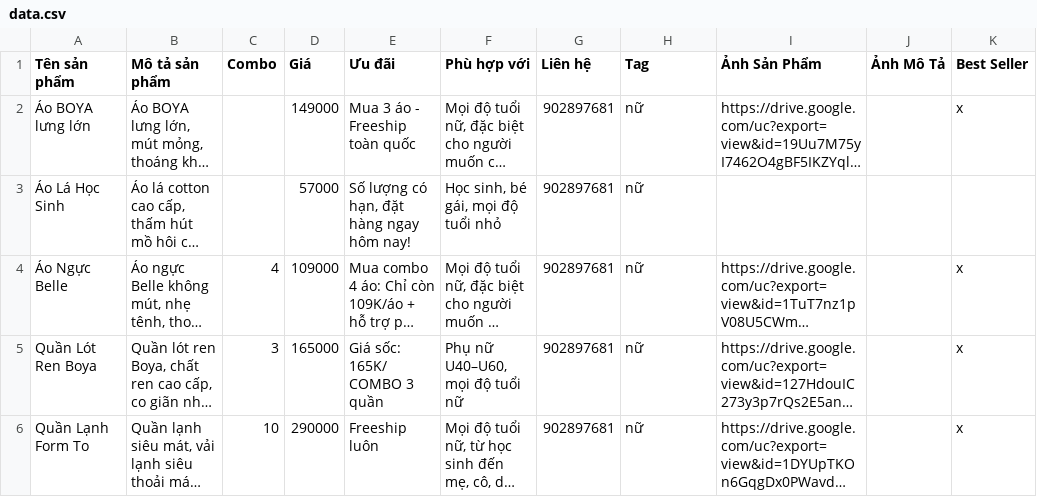
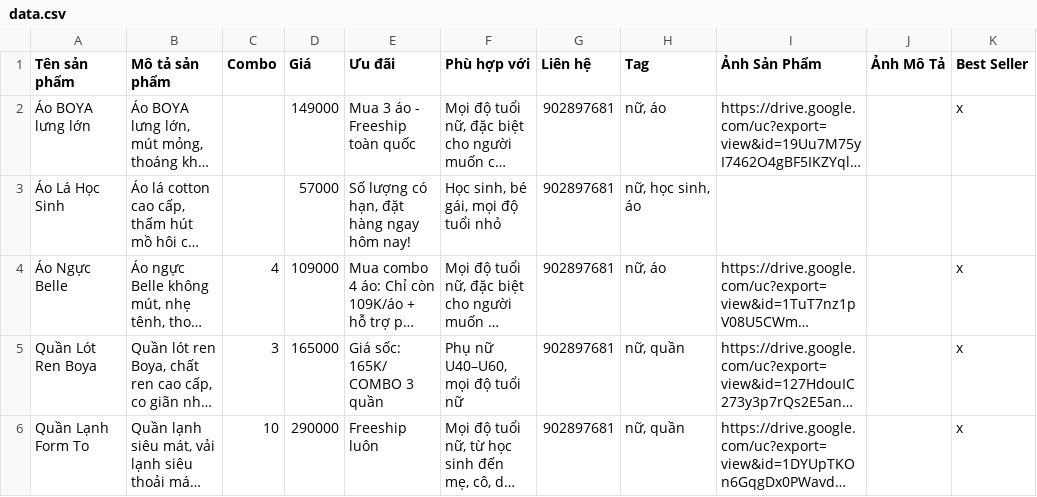
Before and after one commit to csa-vn/hang-underwear-zma, a CSV file: data.csv, drawn as a sheet; only a part is shown; long unchanged cells end in …; the diff covers the shown part only; the diff names each change by its address in the sheet, - before the commit and + after, or states it on an @@ line.

Commit message:
Feat: new tag data and filters

```diff
--- a/data.csv
+++ b/data.csv
-H2 (Tag): nữ
+H2 (Tag): nữ, áo
-H3 (Tag): nữ
+H3 (Tag): nữ, học sinh, áo
-H4 (Tag): nữ
+H4 (Tag): nữ, áo
-H5:H6 (Tag): nữ
+H5:H6 (Tag): nữ, quần
```
Also changed, not shown: 23 edited cells elsewhere in this file, 7 other files.
